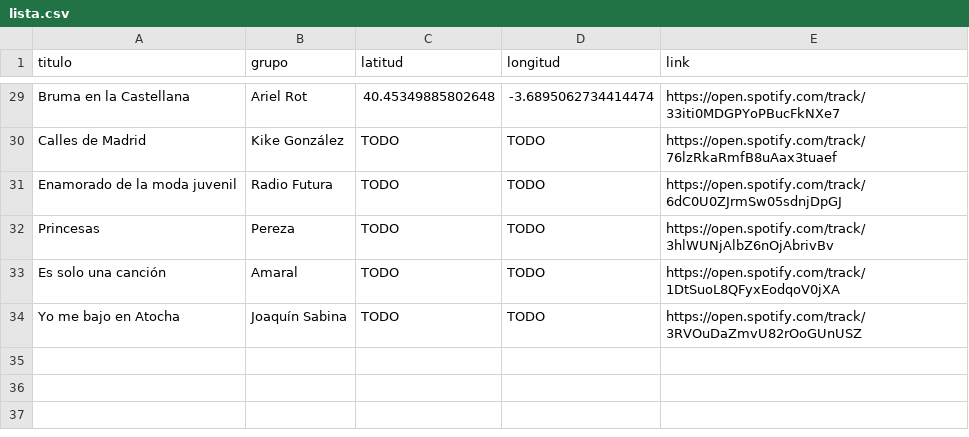
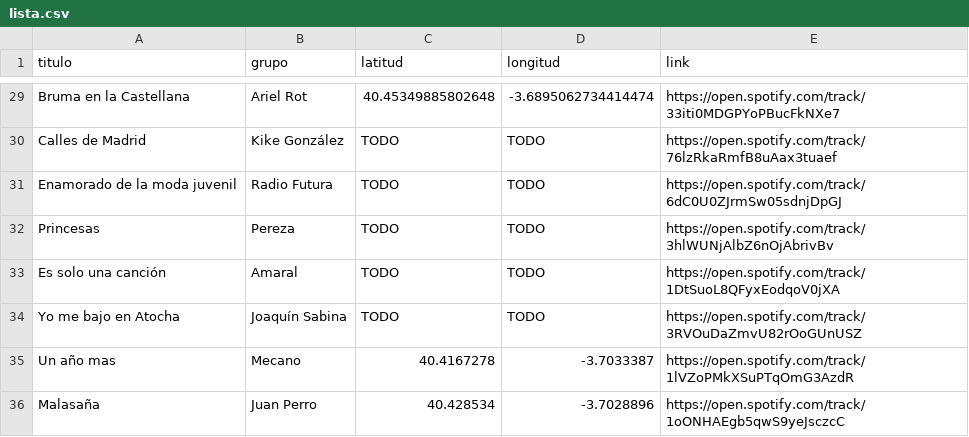
Before and after one commit to jagedn/madriz-geocanciones, a CSV file: lista.csv, drawn as a sheet; only a part is shown, gaps mark what is left out.

Commit message:
mecano y juan perro (#7)

```diff
--- a/lista.csv
+++ b/lista.csv
@@ -34 +34,3 @@ Es solo una canción;Amaral;TODO;TODO;https://open.spotify.com/track/1DtSuoL8QFy
 Yo me bajo en Atocha;Joaquín Sabina;TODO;TODO;https://open.spotify.com/track/3RVOuDaZmvU82rOoGUnUSZ
+Un año mas;Mecano;40.4167278;-3.7033387;https://open.spotify.com/track/1lVZoPMkXSuPTqOmG3AzdR
+Malasaña;Juan Perro;40.428534;-3.7028896;https://open.spotify.com/track/1oONHAEgb5qwS9yeJsczcC
```
